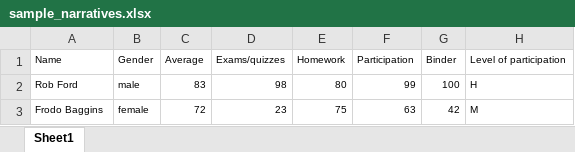
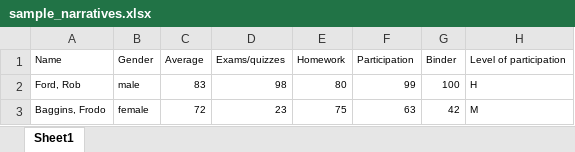
Before and after one commit to sfrank2147/Narratives, an Excel workbook: sample_narratives.xlsx, sheet Sheet1, drawn as a sheet; only a part is shown; values as stored, in another font and other column widths than the file's, no borders; the diff names each change by its address in the sheet, - before the commit and + after, or states it on an @@ line.

Commit message:
added usage instructions to the README, updated names in sample narratives

```diff
--- a/sample_narratives.xlsx (sheet Sheet1)
+++ b/sample_narratives.xlsx (sheet Sheet1)
-A2 (Name): Rob Ford
+A2 (Name): Ford, Rob
-A3 (Name): Frodo Baggins
+A3 (Name): Baggins, Frodo
```
Also changed, not shown: 1 other file.
